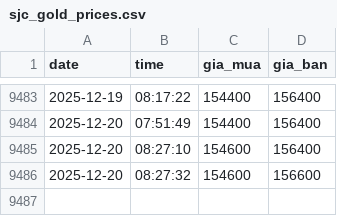
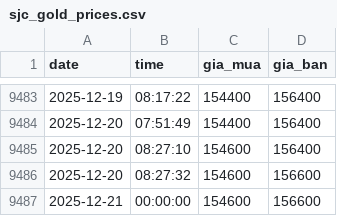
Before and after one commit to andy-nguyen-21/gold-market-data-vietnam, a CSV file: sjc_gold_prices.csv, drawn as a sheet; only a part is shown, gaps mark what is left out; the diff names each change by its address in the sheet, - before the commit and + after, or states it on an @@ line.

```diff
--- a/sjc_gold_prices.csv
+++ b/sjc_gold_prices.csv
+row 9487: 2025-12-21 | 00:00:00 | 154600 | 156600
```
